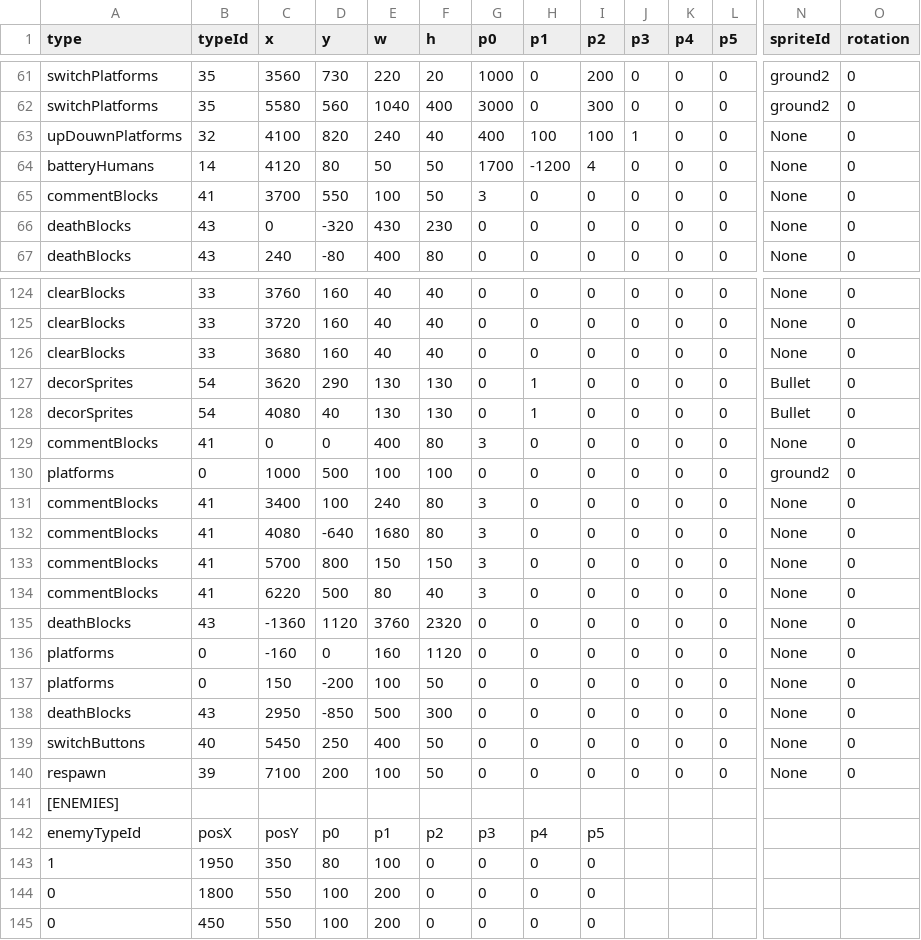
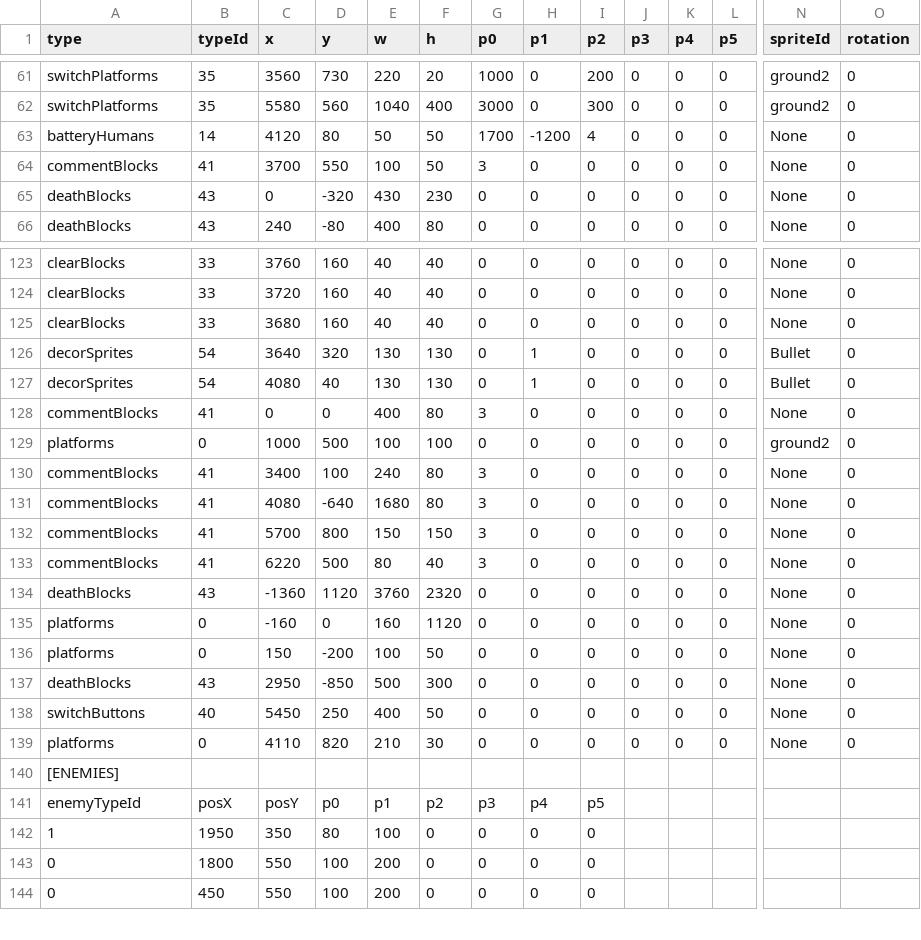
Before and after one commit to tahayuu/2Dgame_1_new, a CSV file: 2Dgame_1/data/stages/stage_edit_2.csv, drawn as a sheet; only a part is shown, gaps mark what is left out; removed rows and columns are numbered as before the commit, all else as after; rows hold the shown columns only; the diff names each change by its address in the sheet, - before the commit and + after, or states it on an @@ line.

```diff
--- a/2Dgame_1/data/stages/stage_edit_2.csv
+++ b/2Dgame_1/data/stages/stage_edit_2.csv
-row 63: upDouwnPlatforms | 32 | 4100 | 820 | 240 | 40 | 400 | 100 | 100 | 1 | 0 | 0 | None | 0
-C126 (x): 3620
+C126 (x): 3640
-D126 (y): 290
+D126 (y): 320
-A139 (type): respawn
+A139 (type): platforms
-B139 (typeId): 39
+B139 (typeId): 0
-C139 (x): 7100
+C139 (x): 4110
-D139 (y): 200
+D139 (y): 820
-E139 (w): 100
+E139 (w): 210
-F139 (h): 50
+F139 (h): 30
```
Also changed, not shown: 2Dgame_1/data/stages/stage_edit_0.csv, 2Dgame_1/data/stages/stage_edit_3.csv, 9 other files.
